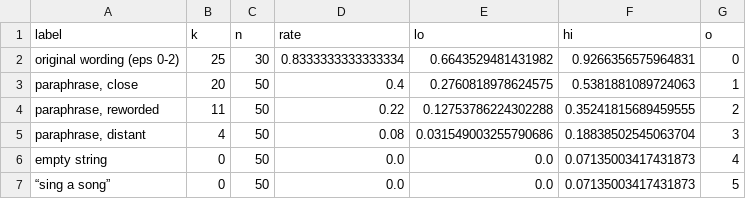
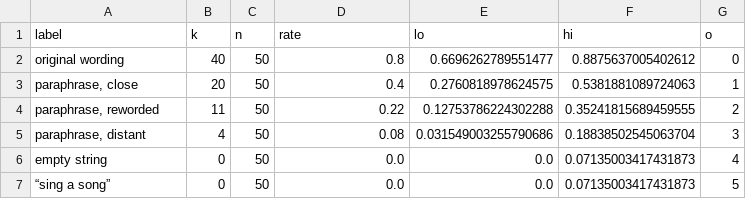
Before and after one commit to ananalab/vla-stress-test, a CSV file: results/summary/language_variants.csv, drawn as a sheet; removed rows and columns are numbered as before the commit, all else as after; the diff names each change by its address in the sheet, - before the commit and + after, or states it on an @@ line.

```diff
--- a/results/summary/language_variants.csv
+++ b/results/summary/language_variants.csv
-row 2: original wording (eps 0-2) | 25 | 30 | 0.8333333333333334 | 0.6643529481431982 | 0.9266356575964831 | 0
+row 2: original wording | 40 | 50 | 0.8 | 0.6696262789551477 | 0.8875637005402612 | 0
```
Also changed, not shown: 15 other files.
